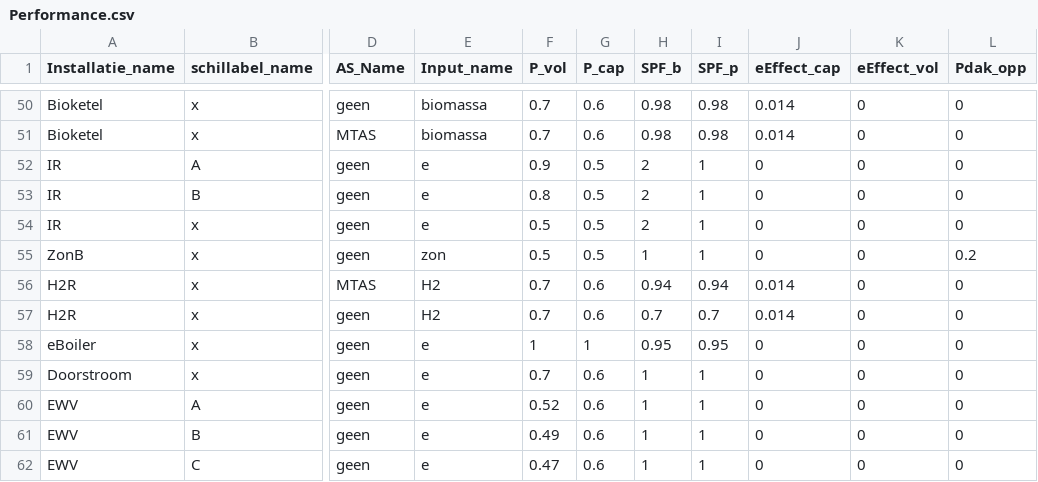
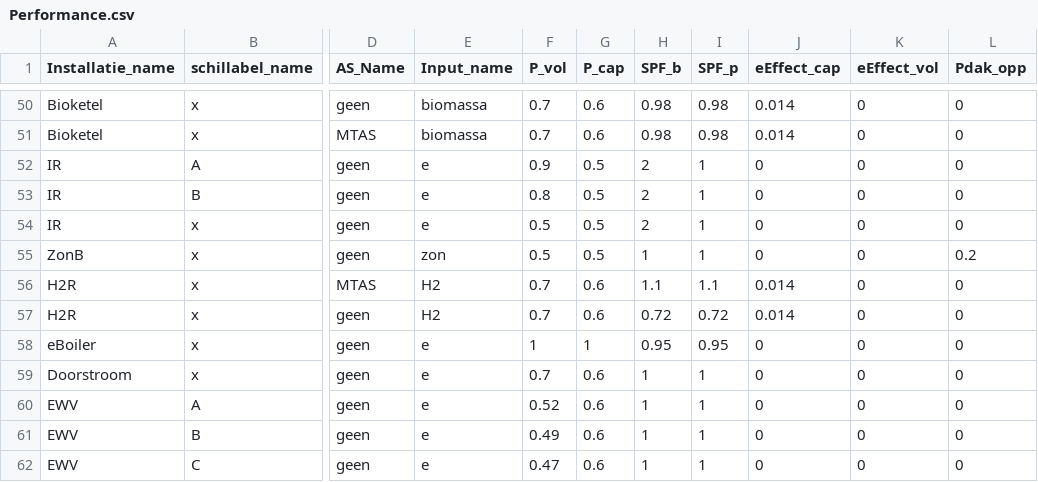
Before and after one commit to RuudvandenWijngaart/VestaDV, a CSV file: installaties/Performance.csv, drawn as a sheet; only a part is shown, gaps mark what is left out; the diff names each change by its address in the sheet, - before the commit and + after, or states it on an @@ line.

Commit message:
Rendement H2R 0.94 naar 1.10

```diff
--- a/installaties/Performance.csv
+++ b/installaties/Performance.csv
-H56 (SPF_b): 0.94
+H56 (SPF_b): 1.1
-I56 (SPF_p): 0.94
+I56 (SPF_p): 1.1
-H57 (SPF_b): 0.7
+H57 (SPF_b): 0.72
-I57 (SPF_p): 0.7
+I57 (SPF_p): 0.72
```
